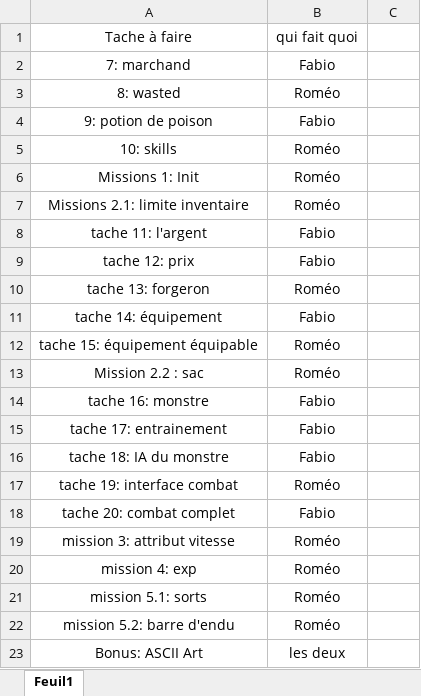
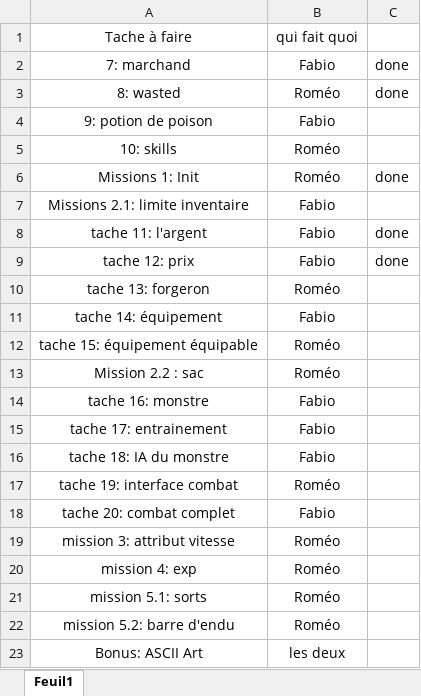
Before and after one commit to Fabibi47/Vincentelli-Sanchez-red, an Excel workbook: docs/Répartition des taches.xlsx, sheet Feuil1, drawn as a sheet; values as stored, in another font and other column widths than the file's, no borders; the diff names each change by its address in the sheet, - before the commit and + after, or states it on an @@ line.

```diff
--- a/docs/Répartition des taches.xlsx (sheet Feuil1)
+++ b/docs/Répartition des taches.xlsx (sheet Feuil1)
-C2:C3: (empty)
+C2:C3: done
-C6: (empty)
+C6: done
-B7 (qui fait quoi): Roméo
+B7 (qui fait quoi): Fabio
-C8:C9: (empty)
+C8:C9: done
```
Also changed, not shown: 6 other files.
